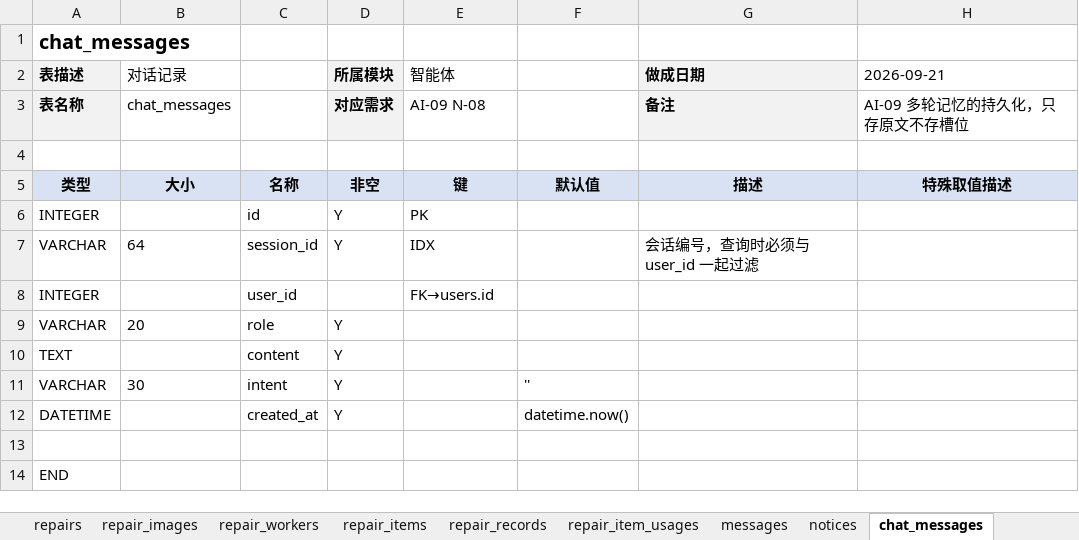
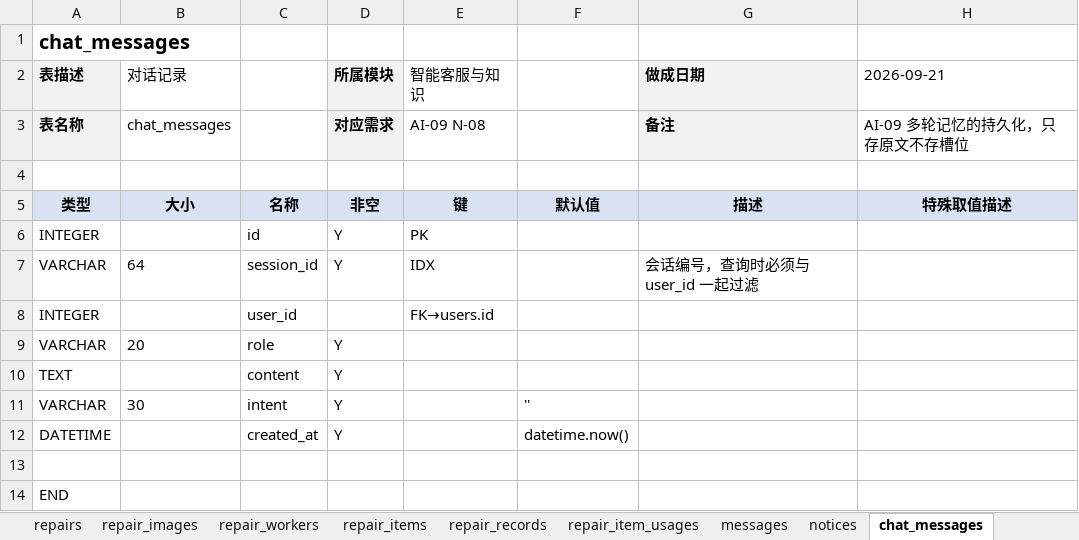
Before and after one commit to A107586/ai-house-rental, an Excel workbook: docs/评审/第6小组_基于AI智能体的房屋租赁系统_数据库设计.xlsx, sheet chat_messages, drawn as a sheet; values as stored, in another font and other column widths than the file's, no borders; the diff names each change by its address in the sheet, - before the commit and + after, or states it on an @@ line.

```diff
--- a/docs/评审/第6小组_基于AI智能体的房屋租赁系统_数据库设计.xlsx (sheet chat_messages)
+++ b/docs/评审/第6小组_基于AI智能体的房屋租赁系统_数据库设计.xlsx (sheet chat_messages)
-E2: 智能体
+E2: 智能客服与知识
```
Also changed, not shown: sheet 表清单, sheet role_requests, sheet support_handoffs, sheet faqs, sheet support_logs, 10 other files.
